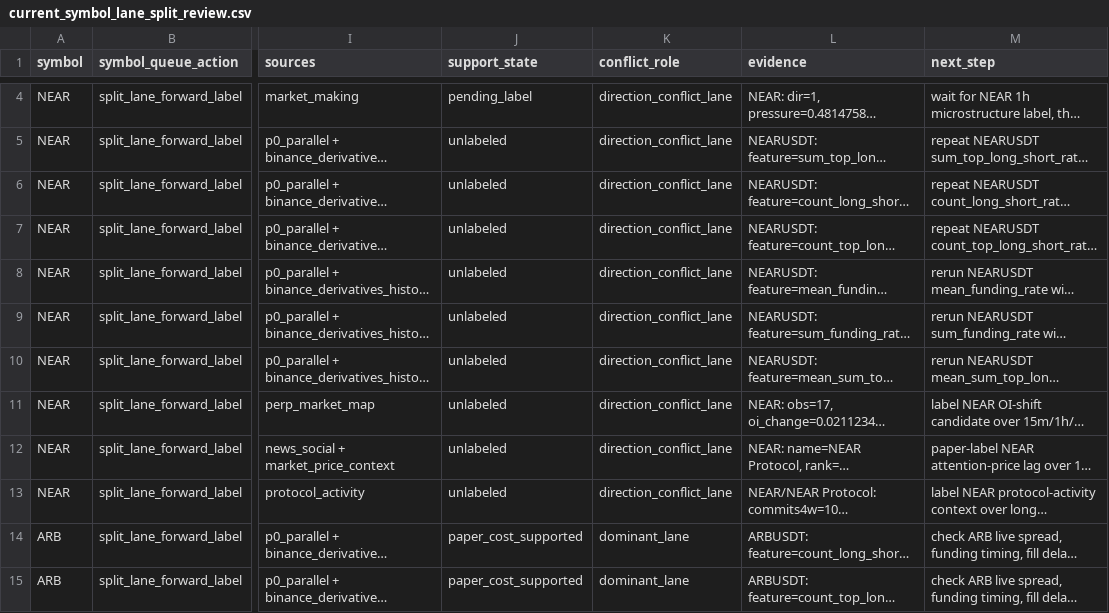
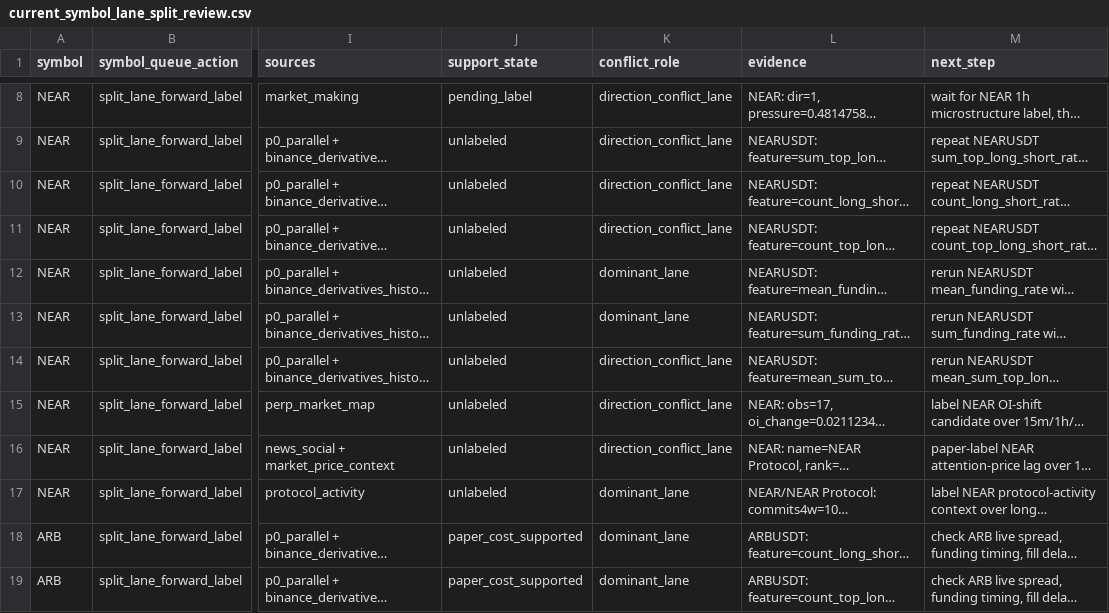
Before and after one commit to tomato414941/alpha-os, a CSV file: strategies/current_symbol_lane_split_review.csv, drawn as a sheet; only a part is shown, gaps mark what is left out; long unchanged cells end in …; addresses are those after the commit; the diff covers the shown part only; the diff names each change by its address in the sheet, - before the commit and + after, or states it on an @@ line.

```diff
--- a/strategies/current_symbol_lane_split_review.csv
+++ b/strategies/current_symbol_lane_split_review.csv
-K12:K13 (conflict_role): direction_conflict_lane
+K12:K13 (conflict_role): dominant_lane
-K17 (conflict_role): direction_conflict_lane
+K17 (conflict_role): dominant_lane
```
Also changed, not shown: 4 added rows and 2 edited cells elsewhere in this file, strategies/current_alpha_stack.csv, strategies/current_symbol_cluster_conflicts.csv, 14 other files.
